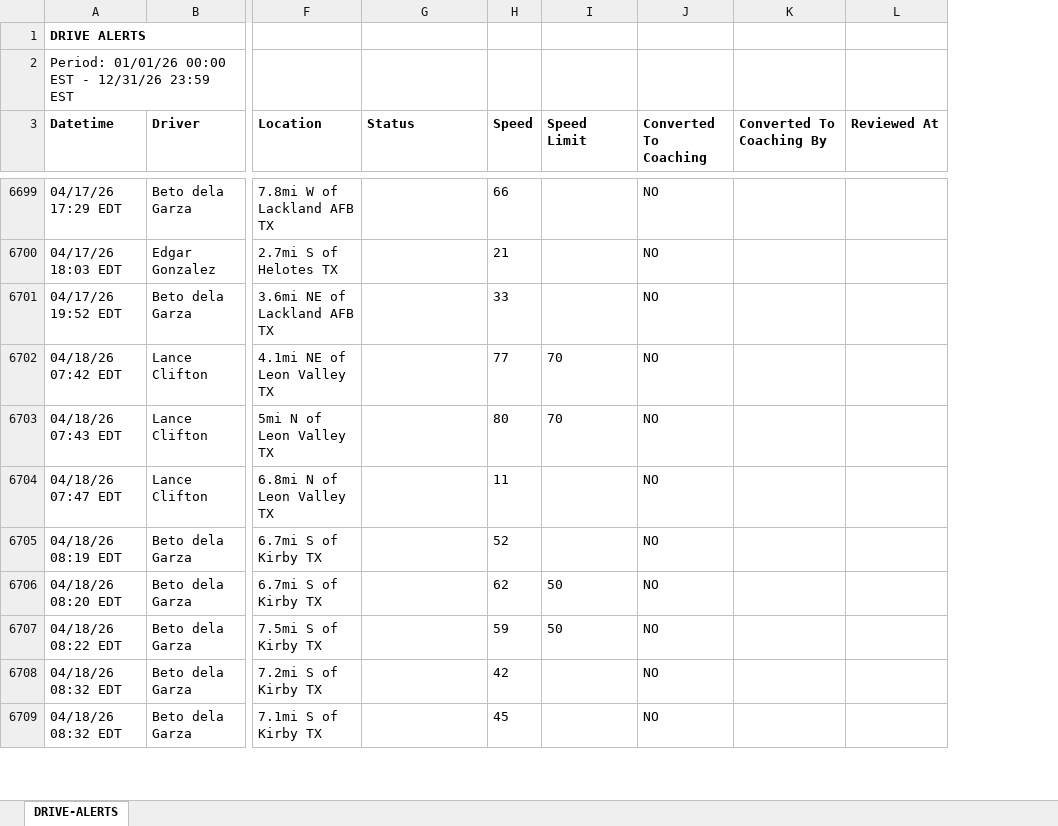
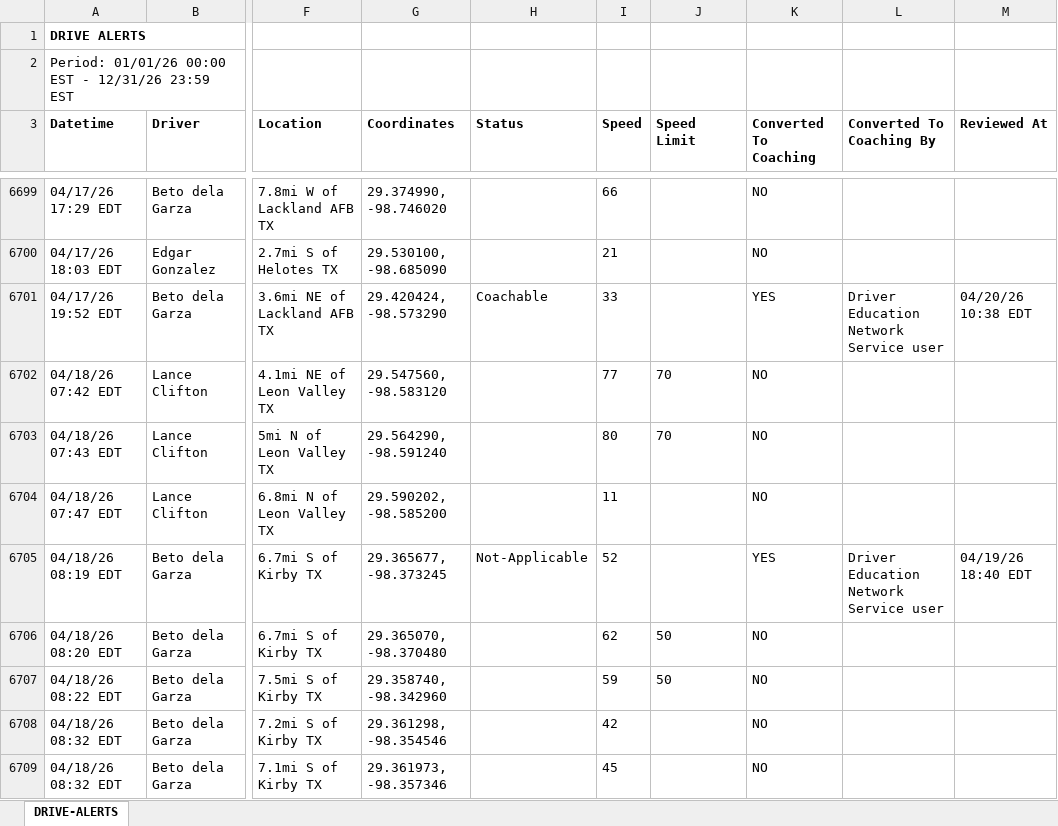
Before and after one commit to jmullins-DEN/Indigo-Construction, an Excel workbook: camera_events.xlsx, sheet DRIVE-ALERTS, drawn as a sheet; only a part is shown, gaps mark what is left out; values as stored, in another font and other column widths than the file's, no borders; addresses are those after the commit; the diff covers the shown part only; the diff names each change by its address in the sheet, - before the commit and + after, or states it on an @@ line.

```diff
--- a/camera_events.xlsx (sheet DRIVE-ALERTS)
+++ b/camera_events.xlsx (sheet DRIVE-ALERTS)
+column G (Coordinates), rows 6699-6709: 29.374990, -98.746020 | 29.530100, -98.685090 | 29.420424, -98.573290 | 29.547560, -98.583120 | 29.564290, -98.591240 | 29.590202, -98.585200 | 29.365677, -98.373245 | 29.365070, -98.370480 | 29.358740, -98.342960 | 29.361298, -98.354546 | 29.361973, -98.357346
-H6701 (Status): (empty)
+H6701 (Status): Coachable
-K6701 (Converted To Coaching): NO
+K6701 (Converted To Coaching): YES
-L6701 (Converted To Coaching By): (empty)
+L6701 (Converted To Coaching By): Driver Education Network Service user
-M6701 (Reviewed At): (empty)
+M6701 (Reviewed At): 04/20/26 10:38 EDT
-H6705 (Status): (empty)
+H6705 (Status): Not-Applicable
-K6705 (Converted To Coaching): NO
+K6705 (Converted To Coaching): YES
-L6705 (Converted To Coaching By): (empty)
+L6705 (Converted To Coaching By): Driver Education Network Service user
-M6705 (Reviewed At): (empty)
+M6705 (Reviewed At): 04/19/26 18:40 EDT
```
Also changed, not shown: 144 added rows, 9 moved rows and 70 edited cells elsewhere in this sheet, training.xlsx.
